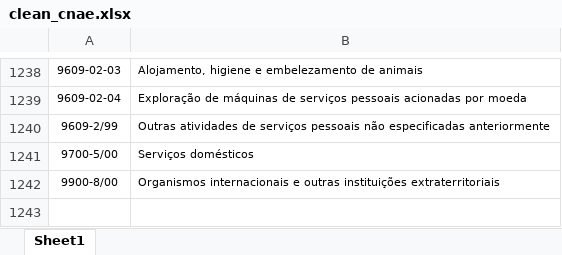
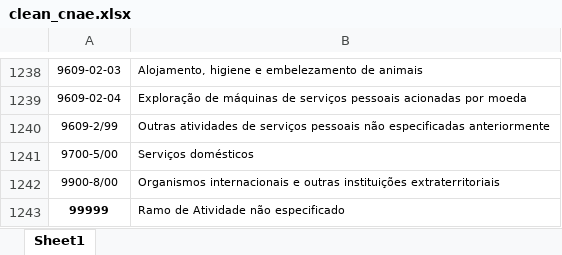
Before and after one commit to raphamendonca/Dynamo_Cnae, an Excel workbook: code/clean_cnae.xlsx, sheet Sheet1, drawn as a sheet; only a part is shown, gaps mark what is left out; values as stored, in another font and other column widths than the file's, no borders; the diff names each change by its address in the sheet, - before the commit and + after, or states it on an @@ line.

```diff
--- a/code/clean_cnae.xlsx (sheet Sheet1)
+++ b/code/clean_cnae.xlsx (sheet Sheet1)
+row 1243: 99999 | Ramo de Atividade não especificado
```
Also changed, not shown: 3 other files.
